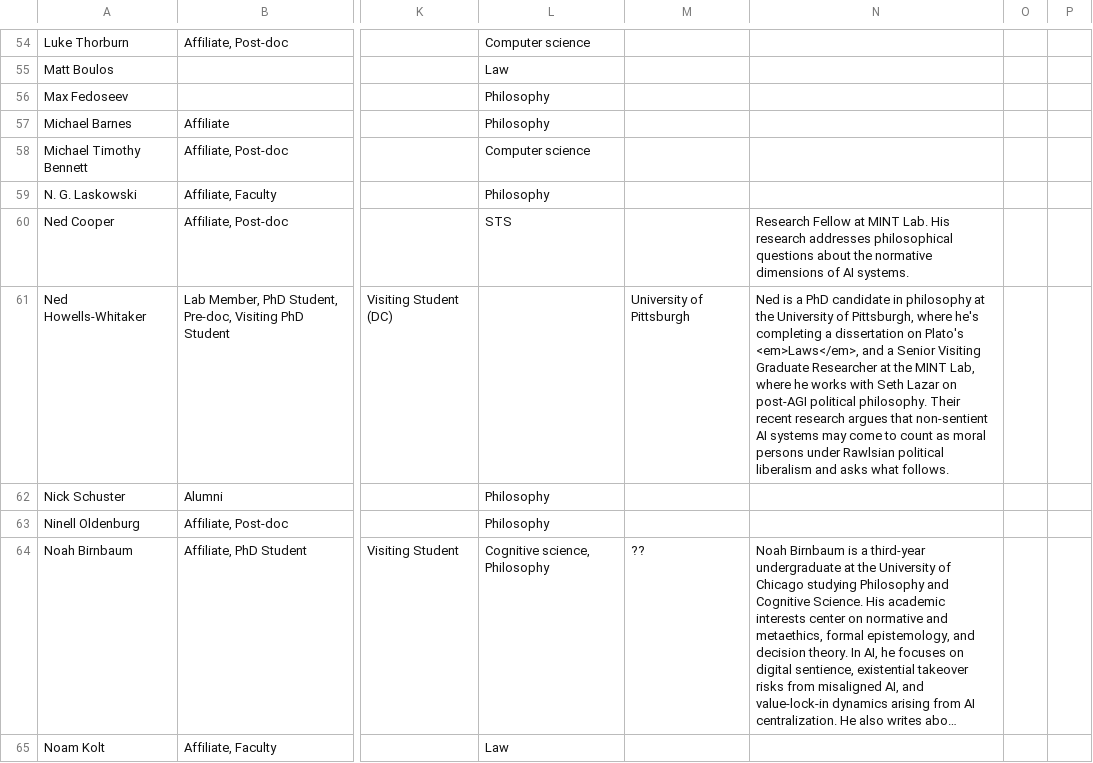
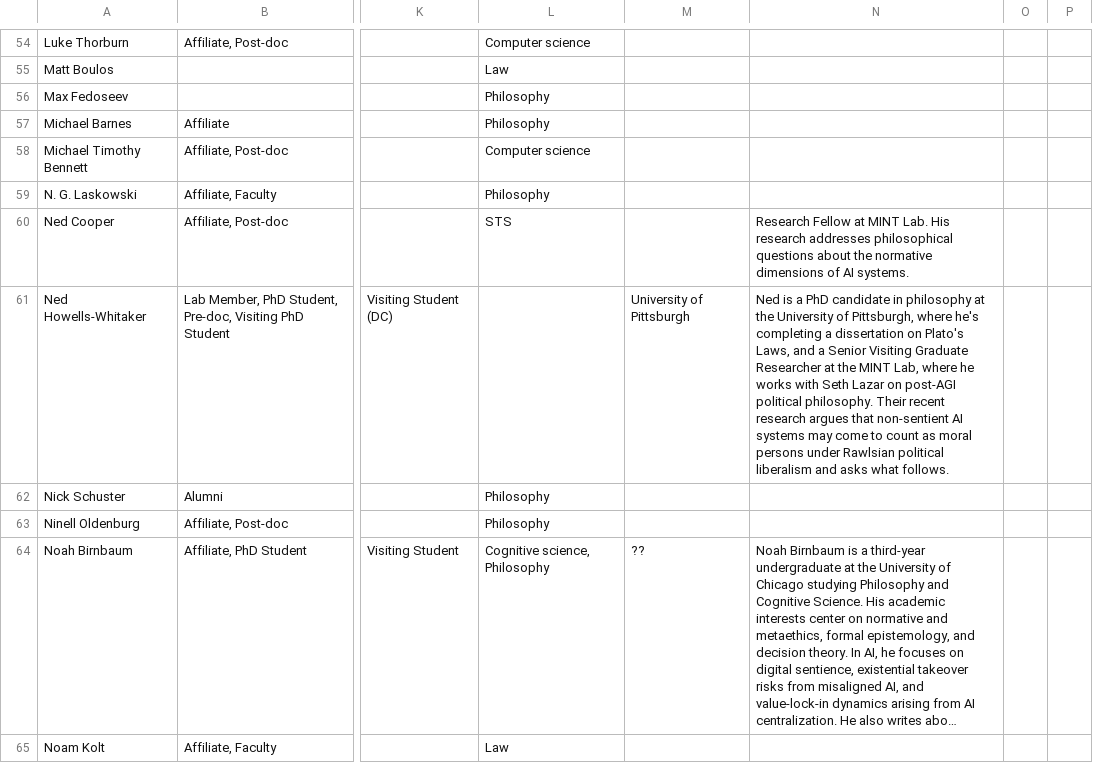
Before and after one commit to mint-philosophy/mintresearch.org, a CSV file: public/assets/people/latest-people.csv, drawn as a sheet; only a part is shown, gaps mark what is left out; long unchanged cells end in …; the diff names each change by its address in the sheet, - before the commit and + after, or states it on an @@ line.

Commit message:
Use plain text for Plato title in people bio

```diff
--- a/public/assets/people/latest-people.csv
+++ b/public/assets/people/latest-people.csv
-N61: …on Plato's <em>Laws</em>, and a…
+N61: …on Plato's Laws, and a…
```
